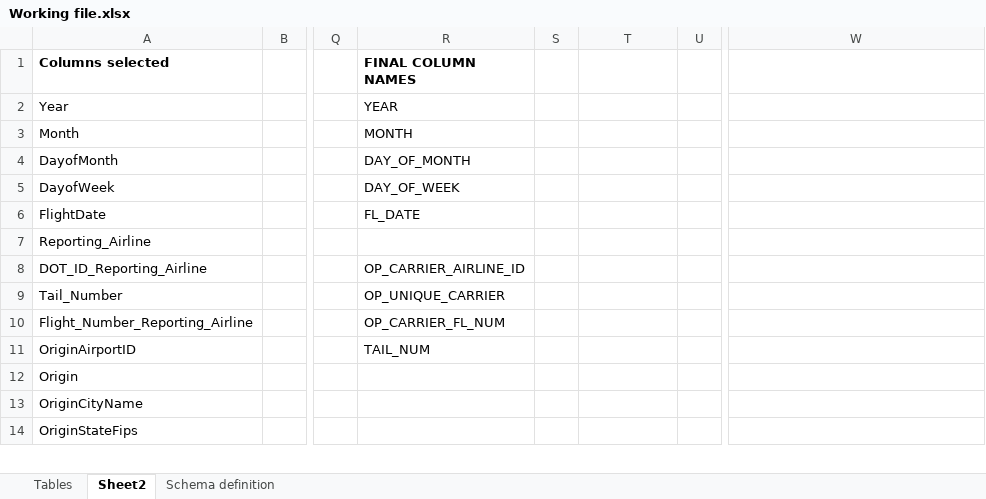
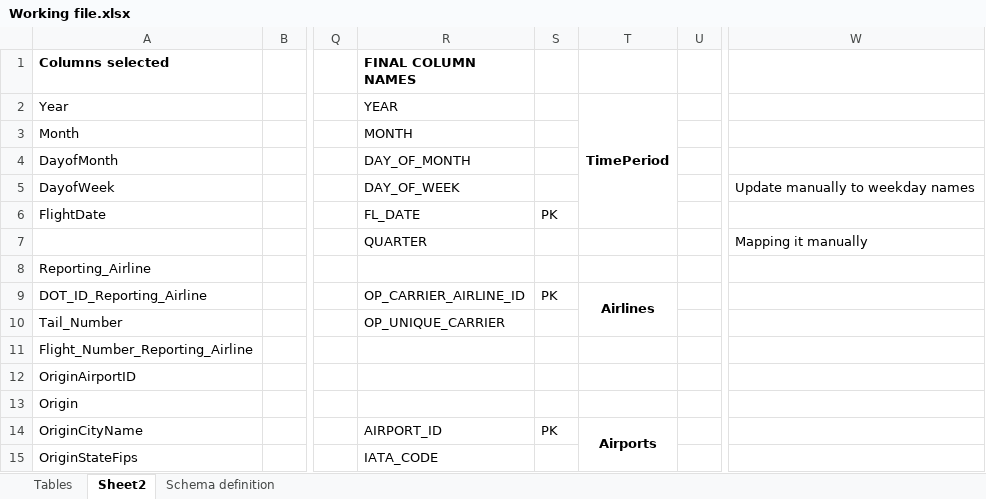
Before and after one commit to CharishmaChandu12/DBMS-Project, an Excel workbook: Working file.xlsx, sheet Sheet2, drawn as a sheet; only a part is shown, gaps mark what is left out; values as stored, in another font and other column widths than the file's, no borders; addresses are those after the commit; rows hold the shown columns only; the diff covers the shown part only; the diff names each change by its address in the sheet, - before the commit and + after, or states it on an @@ line.

Commit message:
Working file_v2.5
Finalized tables and columns

```diff
--- a/Working file.xlsx (sheet Sheet2)
+++ b/Working file.xlsx (sheet Sheet2)
-T2: (empty)
+T2: TimePeriod
+T2:T6 merged
-W5: (empty)
+W5: Update manually to weekday names
-S6: (empty)
+S6: PK
+row 7:  |  |  | QUARTER |  |  |  | Mapping it manually
-S9: (empty)
+S9: PK
-T9: (empty)
+T9: Airlines
+T9:T10 merged
-R11 (FINAL COLUMN NAMES): OP_CARRIER_FL_NUM
+R11 (FINAL COLUMN NAMES): (empty)
-R12 (FINAL COLUMN NAMES): TAIL_NUM
+R12 (FINAL COLUMN NAMES): (empty)
-R14 (FINAL COLUMN NAMES): (empty)
+R14 (FINAL COLUMN NAMES): AIRPORT_ID
-S14: (empty)
+S14: PK
-T14: (empty)
+T14: Airports
+T14:T17 merged
-R15 (FINAL COLUMN NAMES): (empty)
+R15 (FINAL COLUMN NAMES): IATA_CODE
```
Also changed, not shown: 14 added rows, 2 removed rows, 56 edited cells and merged cells elsewhere in this sheet.
